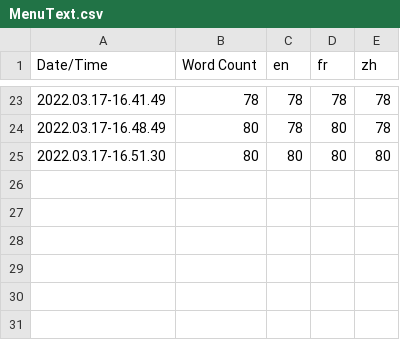
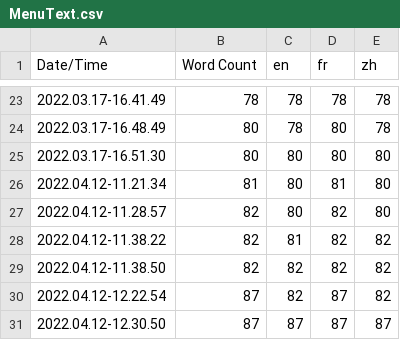
Before and after one commit to SunvyWasTaken/MenuTemplateUE4, a CSV file: Content/Localization/MenuText/MenuText.csv, drawn as a sheet; only a part is shown, gaps mark what is left out.

```diff
--- a/Content/Localization/MenuText/MenuText.csv
+++ b/Content/Localization/MenuText/MenuText.csv
@@ -25 +25,7 @@ Date/Time,Word Count,en,fr,zh
 2022.03.17-16.51.30,80,80,80,80
+2022.04.12-11.21.34,81,80,81,80
+2022.04.12-11.28.57,82,80,82,80
+2022.04.12-11.38.22,82,81,82,82
+2022.04.12-11.38.50,82,82,82,82
+2022.04.12-12.22.54,87,82,87,82
+2022.04.12-12.30.50,87,87,87,87
```
Also changed, not shown: 20 other files.
